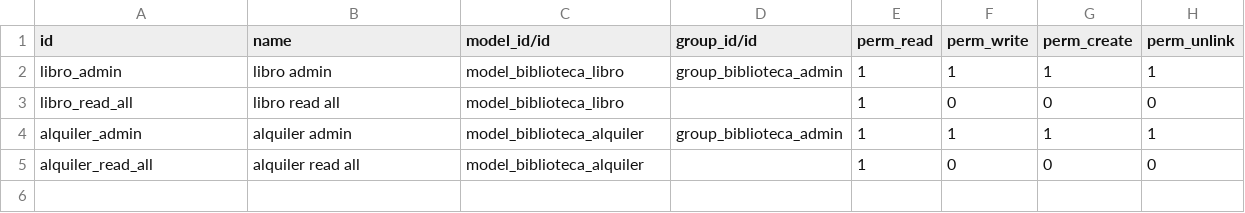
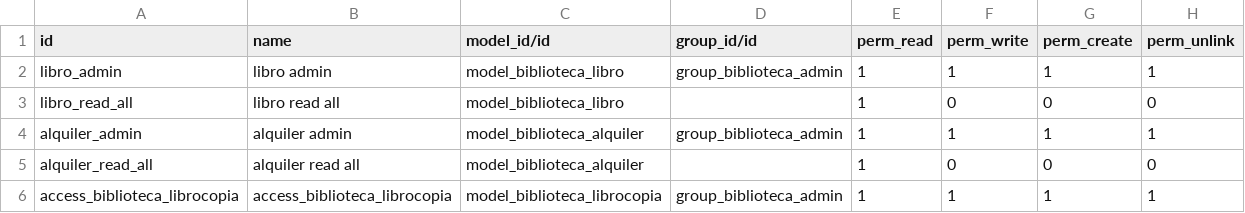
Before and after one commit to pavel-molina/online-technical_training, a CSV file: admin_biblioteca/security/ir.model.access.csv, drawn as a sheet.

```diff
--- a/admin_biblioteca/security/ir.model.access.csv
+++ b/admin_biblioteca/security/ir.model.access.csv
@@ -5 +5,2 @@ alquiler_admin,alquiler admin,model_biblioteca_alquiler,group_biblioteca_admin,1
 alquiler_read_all,alquiler read all,model_biblioteca_alquiler,,1,0,0,0
+access_biblioteca_librocopia,access_biblioteca_librocopia,model_biblioteca_librocopia,group_biblioteca_admin,1,1,1,1
```
Also changed, not shown: 7 other files.
